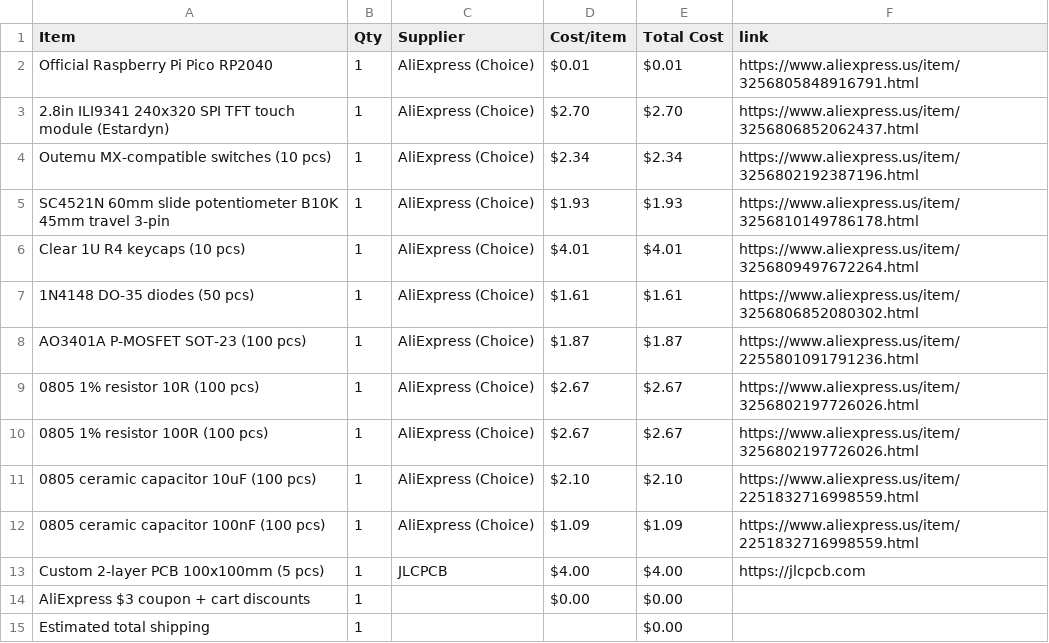
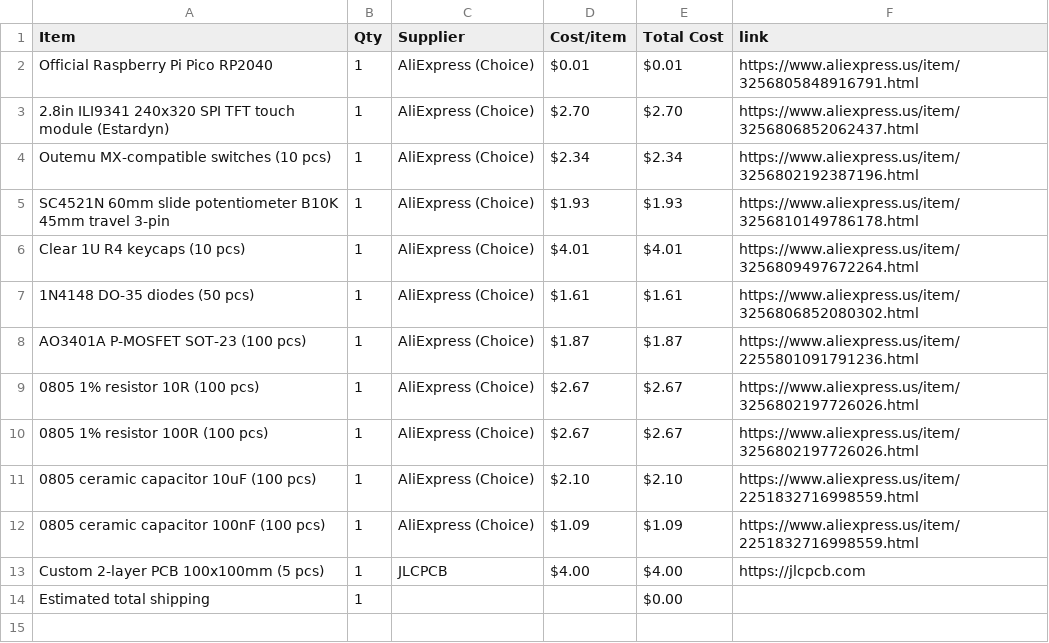
Before and after one commit to zirius1123/TFT-screen, a CSV file: BOM.csv, drawn as a sheet.

Commit message:
Sync Displays from Half Life

```diff
--- a/BOM.csv
+++ b/BOM.csv
@@ -13,3 +13,2 @@ AO3401A P-MOSFET SOT-23 (100 pcs),1,AliExpress (Choice),$1.87,$1.87,https://www.
 Custom 2-layer PCB 100x100mm (5 pcs),1,JLCPCB,$4.00,$4.00,https://jlcpcb.com
-AliExpress $3 coupon + cart discounts,1,,$0.00,$0.00,
 Estimated total shipping,1,,,$0.00,
```
